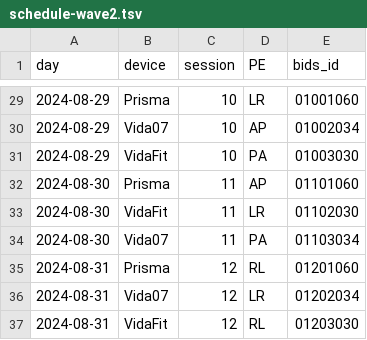
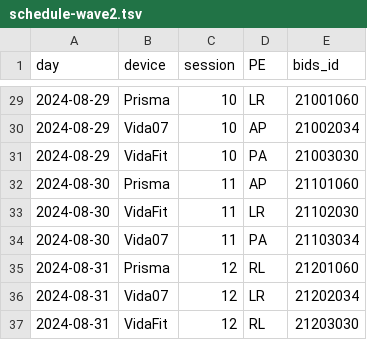
Before and after one commit to oesteban/hcph-sops, a TSV file: code/sessions/schedule-wave2.tsv, drawn as a sheet; only a part is shown, gaps mark what is left out; the diff covers the shown part only.

```diff
--- a/code/sessions/schedule-wave2.tsv
+++ b/code/sessions/schedule-wave2.tsv
@@ -29,9 +29,9 @@ day	device	session	PE	bids_id
-2024-08-29	Prisma	10	LR	01001060
-2024-08-29	Vida07	10	AP	01002034
-2024-08-29	VidaFit	10	PA	01003030
-2024-08-30	Prisma	11	AP	01101060
-2024-08-30	VidaFit	11	LR	01102030
-2024-08-30	Vida07	11	PA	01103034
-2024-08-31	Prisma	12	RL	01201060
-2024-08-31	Vida07	12	LR	01202034
-2024-08-31	VidaFit	12	RL	01203030
+2024-08-29	Prisma	10	LR	21001060
+2024-08-29	Vida07	10	AP	21002034
+2024-08-29	VidaFit	10	PA	21003030
+2024-08-30	Prisma	11	AP	21101060
+2024-08-30	VidaFit	11	LR	21102030
+2024-08-30	Vida07	11	PA	21103034
+2024-08-31	Prisma	12	RL	21201060
+2024-08-31	Vida07	12	LR	21202034
+2024-08-31	VidaFit	12	RL	21203030
```
Also changed, not shown: 27 edited cells elsewhere in this file, 2 other files.
